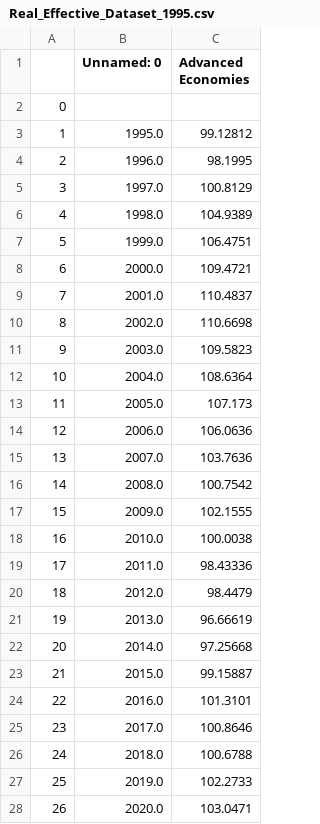
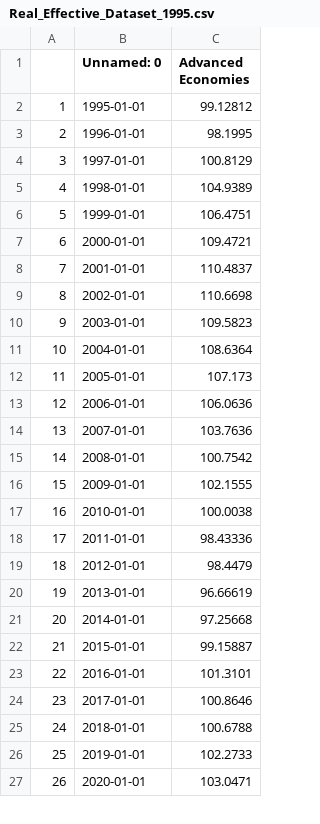
Before and after one commit to algolimit/sp500, a CSV file: Real_Effective_Dataset_1995.csv, drawn as a sheet; only a part is shown; the diff covers the shown part only.

Commit message:
cleaned data

```diff
--- a/Real_Effective_Dataset_1995.csv
+++ b/Real_Effective_Dataset_1995.csv
@@ -1,28 +1,27 @@
 ,Unnamed: 0,Advanced Economies
-0,,
-1,1995.0,99.12812
-2,1996.0,98.1995
-3,1997.0,100.8129
-4,1998.0,104.9389
-5,1999.0,106.4751
-6,2000.0,109.4721
-7,2001.0,110.4837
-8,2002.0,110.6698
-9,2003.0,109.5823
-10,2004.0,108.6364
-11,2005.0,107.173
-12,2006.0,106.0636
-13,2007.0,103.7636
-14,2008.0,100.7542
-15,2009.0,102.1555
-16,2010.0,100.0038
-17,2011.0,98.43336
-18,2012.0,98.4479
-19,2013.0,96.66619
-20,2014.0,97.25668
-21,2015.0,99.15887
-22,2016.0,101.3101
-23,2017.0,100.8646
-24,2018.0,100.6788
-25,2019.0,102.2733
-26,2020.0,103.0471
+1,1995-01-01,99.12812
+2,1996-01-01,98.1995
+3,1997-01-01,100.8129
+4,1998-01-01,104.9389
+5,1999-01-01,106.4751
+6,2000-01-01,109.4721
+7,2001-01-01,110.4837
+8,2002-01-01,110.6698
+9,2003-01-01,109.5823
+10,2004-01-01,108.6364
+11,2005-01-01,107.173
+12,2006-01-01,106.0636
+13,2007-01-01,103.7636
+14,2008-01-01,100.7542
+15,2009-01-01,102.1555
+16,2010-01-01,100.0038
+17,2011-01-01,98.43336
+18,2012-01-01,98.4479
+19,2013-01-01,96.66619
+20,2014-01-01,97.25668
+21,2015-01-01,99.15887
+22,2016-01-01,101.3101
+23,2017-01-01,100.8646
+24,2018-01-01,100.6788
+25,2019-01-01,102.2733
+26,2020-01-01,103.0471
```
Also changed, not shown: 4 edited cells elsewhere in this file, Unemployment_Rate_1995.csv, 39 other files.
